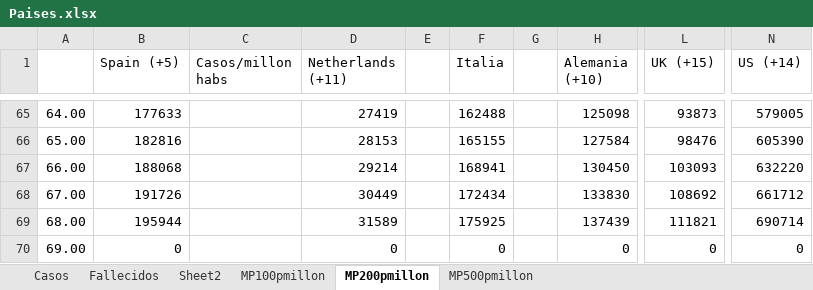
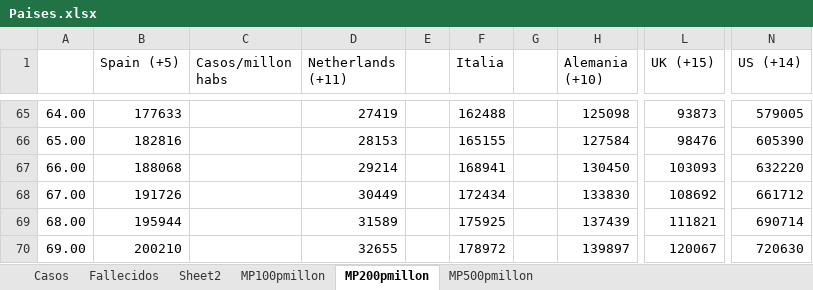
Before and after one commit to nava17490/PowerBI_Covid, an Excel workbook: Sources/Paises.xlsx, sheet MP200pmillon, drawn as a sheet; only a part is shown, gaps mark what is left out; values as stored, in another font and other column widths than the file's, no borders; charts and pictures not drawn; the diff names each change by its address in the sheet, - before the commit and + after, or states it on an @@ line.

```diff
--- a/Sources/Paises.xlsx (sheet MP200pmillon)
+++ b/Sources/Paises.xlsx (sheet MP200pmillon)
-B70 (Spain (+5)): 0
+B70 (Spain (+5)): 200210
-D70 (Netherlands (+11)): 0
+D70 (Netherlands (+11)): 32655
-F70 (Italia): 0
+F70 (Italia): 178972
-H70 (Alemania (+10)): 0
+H70 (Alemania (+10)): 139897
-L70 (UK (+15)): 0
+L70 (UK (+15)): 120067
-N70 (US (+14)): 0
+N70 (US (+14)): 720630
```
Also changed, not shown: sheet Casos, sheet Fallecidos, sheet MP100pmillon, sheet MP500pmillon, charts or pictures, 4 other files.
